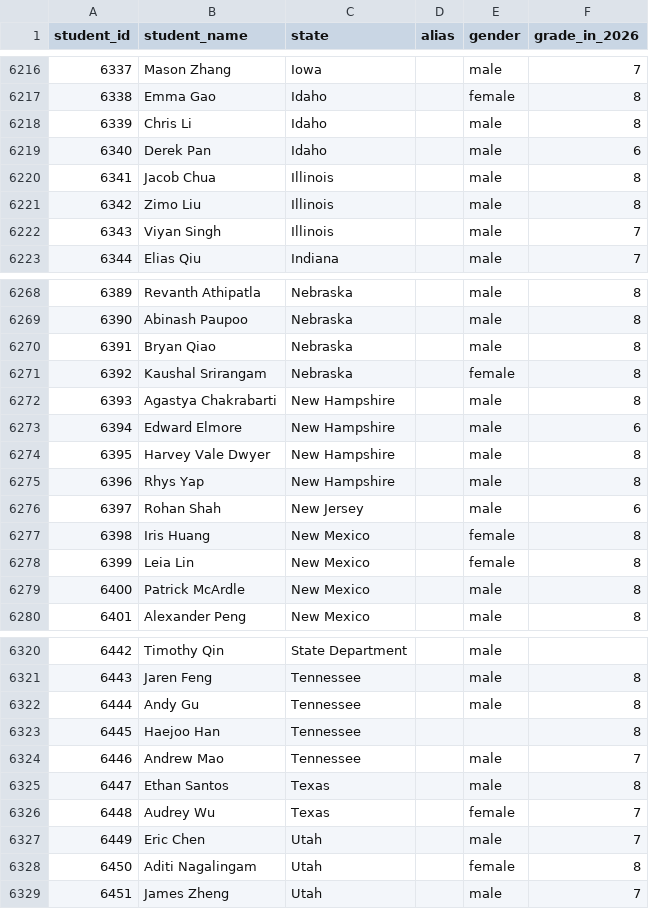
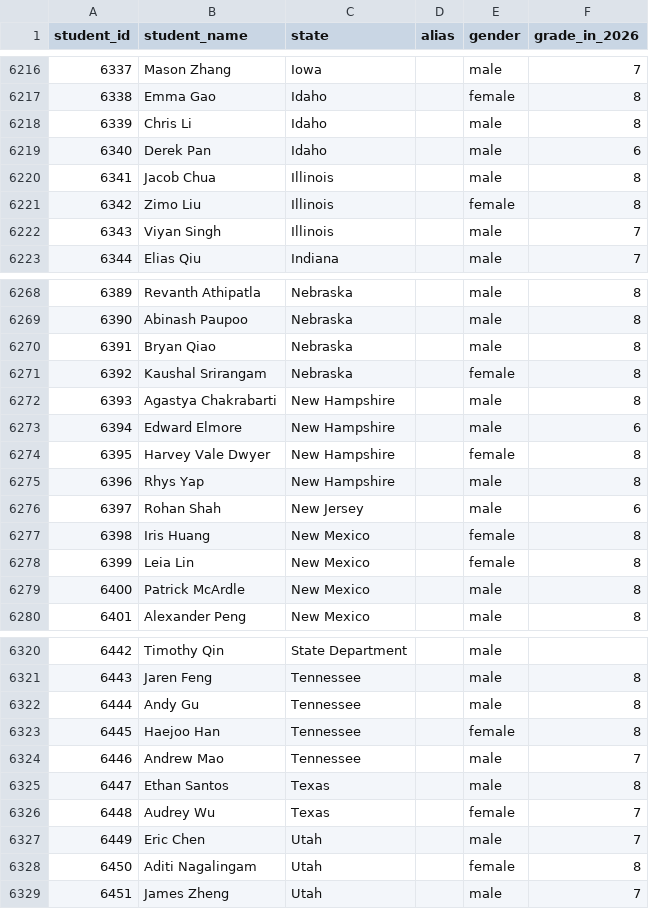
Before and after one commit to x-du/math-competition, a CSV file: database/students/students.csv, drawn as a sheet; only a part is shown, gaps mark what is left out.

```diff
--- a/database/students/students.csv
+++ b/database/students/students.csv
@@ -6220,3 +6220,3 @@ student_id,student_name,state,alias,gender,grade_in_2026
 6341,Jacob Chua,Illinois,,male,8
-6342,Zimo Liu,Illinois,,male,8
+6342,Zimo Liu,Illinois,,female,8
 6343,Viyan Singh,Illinois,,male,7
@@ -6273,3 +6273,3 @@ student_id,student_name,state,alias,gender,grade_in_2026
 6394,Edward Elmore,New Hampshire,,male,6
-6395,Harvey Vale Dwyer,New Hampshire,,male,8
+6395,Harvey Vale Dwyer,New Hampshire,,female,8
 6396,Rhys Yap,New Hampshire,,male,8
@@ -6322,3 +6322,3 @@ student_id,student_name,state,alias,gender,grade_in_2026
 6444,Andy Gu,Tennessee,,male,8
-6445,Haejoo Han,Tennessee,,,8
+6445,Haejoo Han,Tennessee,,female,8
 6446,Andrew Mao,Tennessee,,male,7
```
Also changed, not shown: 1 other file.
